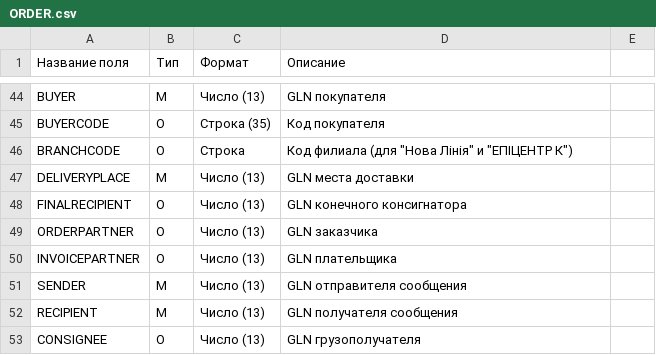
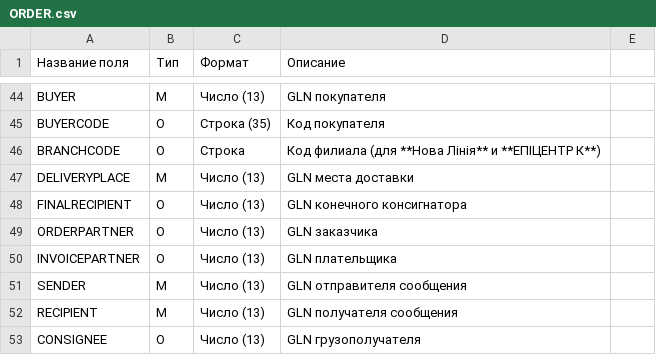
Before and after one commit to EDI-N/Docs, a CSV file: docs/XML/files/ORDER.csv, drawn as a sheet; only a part is shown, gaps mark what is left out.

Commit message:
Update ORDER.csv

```diff
--- a/docs/XML/files/ORDER.csv
+++ b/docs/XML/files/ORDER.csv
@@ -51,3 +51,3 @@ BUYER,M,Число (13),GLN покупателя
 BUYERCODE,O,Строка (35),Код покупателя
-BRANCHCODE,O,Строка,Код филиала (для "Нова Лінія" и "ЕПІЦЕНТР К")
+BRANCHCODE,O,Строка,Код филиала (для **Нова Лінія** и **ЕПІЦЕНТР К**)
 DELIVERYPLACE,M,Число (13),GLN места доставки
```
